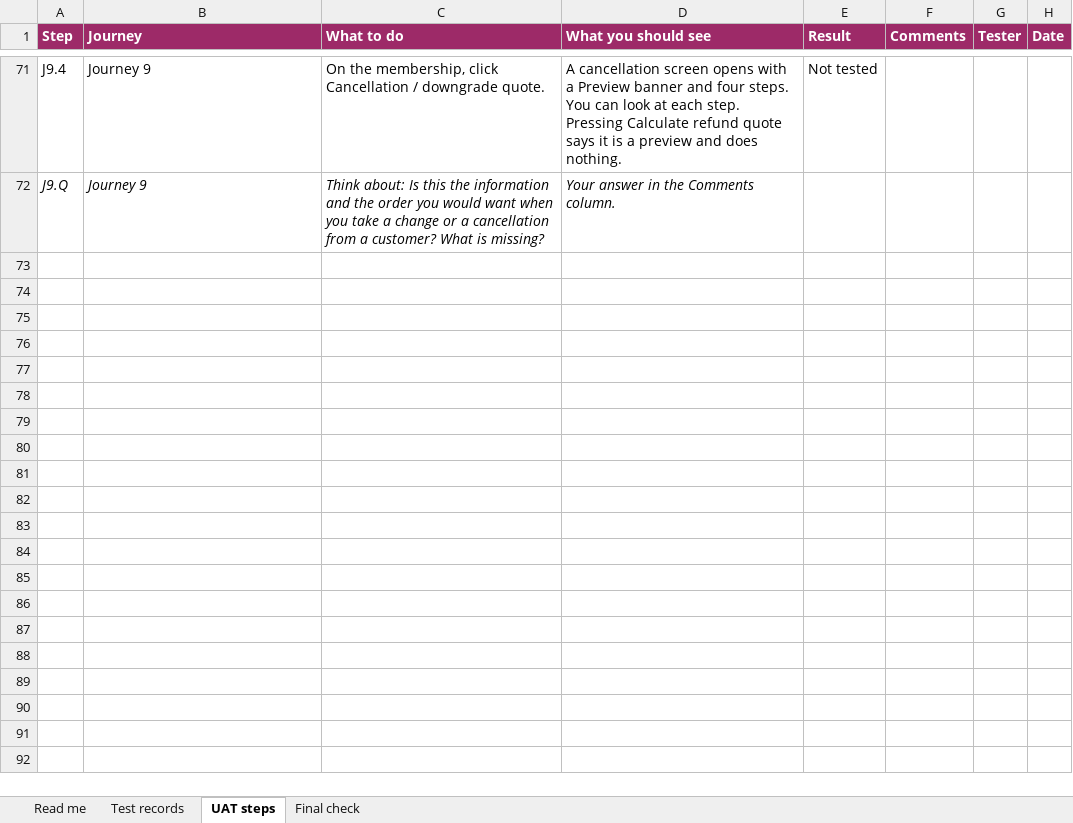
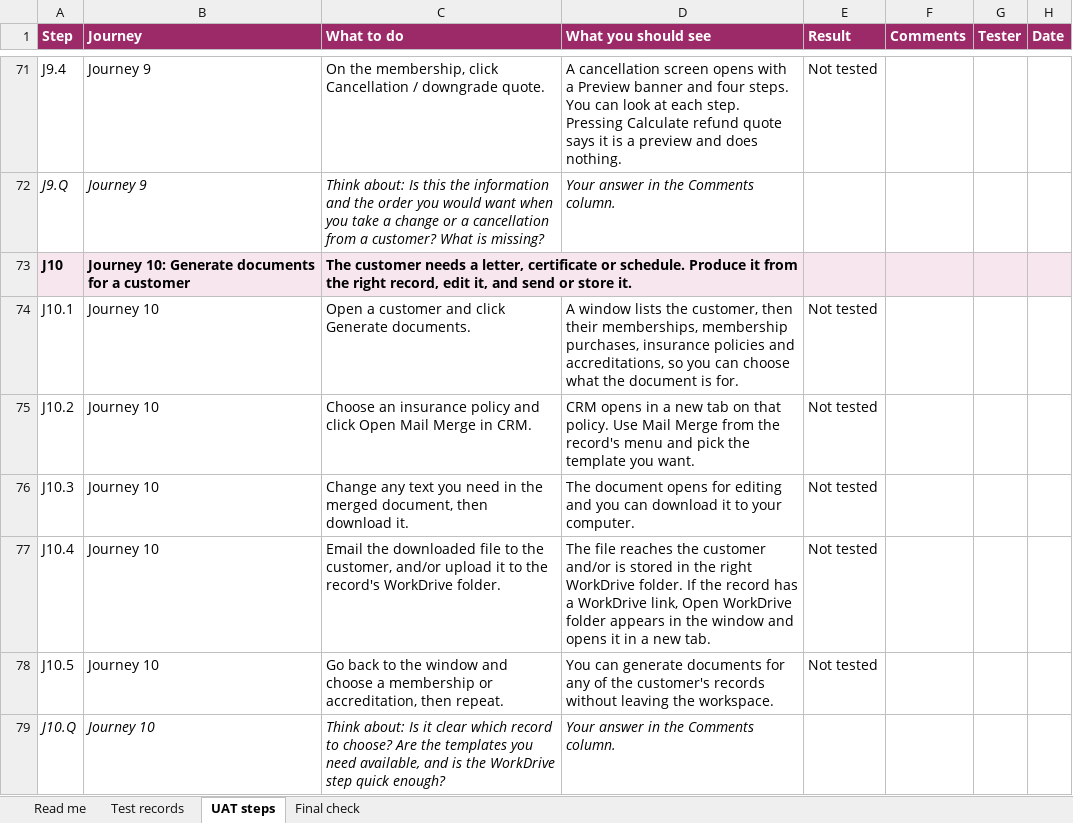
Before and after one commit to A2Z-Cloud/BeautyGuild_Portal, an Excel workbook: widgets/crm/beauty-guild-staff-workspace/CUSTOMER-UAT-SHEET-2026-11-06.xlsx, sheet UAT steps, drawn as a sheet; only a part is shown, gaps mark what is left out; values as stored, in another font and other column widths than the file's, no borders; the diff names each change by its address in the sheet, - before the commit and + after, or states it on an @@ line.

```diff
--- a/widgets/crm/beauty-guild-staff-workspace/CUSTOMER-UAT-SHEET-2026-11-06.xlsx (sheet UAT steps)
+++ b/widgets/crm/beauty-guild-staff-workspace/CUSTOMER-UAT-SHEET-2026-11-06.xlsx (sheet UAT steps)
+row 73: J10 | Journey 10: Generate documents for a customer | The customer needs a letter, certificate or schedule. Produce it from the right record, edit it, and send or store it.
+row 74: J10.1 | Journey 10 | Open a customer and click Generate documents. | A window lists the customer, then their memberships, membership purchases, insurance policies and accreditations, so you can choose what the document is for. | Not tested
+row 75: J10.2 | Journey 10 | Choose an insurance policy and click Open Mail Merge in CRM. | CRM opens in a new tab on that policy. Use Mail Merge from the record's menu and pick the template you want. | Not tested
+row 76: J10.3 | Journey 10 | Change any text you need in the merged document, then download it. | The document opens for editing and you can download it to your computer. | Not tested
+row 77: J10.4 | Journey 10 | Email the downloaded file to the customer, and/or upload it to the record's WorkDrive folder. | The file reaches the customer and/or is stored in the right WorkDrive folder. If the record has a WorkDrive link, Open WorkDrive folder appears in the window and opens it in a new tab. | Not tested
+row 78: J10.5 | Journey 10 | Go back to the window and choose a membership or accreditation, then repeat. | You can generate documents for any of the customer's records without leaving the workspace. | Not tested
+row 79: J10.Q | Journey 10 | Think about: Is it clear which record to choose? Are the templates you need available, and is the WorkDrive step quick enough? | Your answer in the Comments column.
```
Also changed, not shown: sheet Read me, 5 other files.
